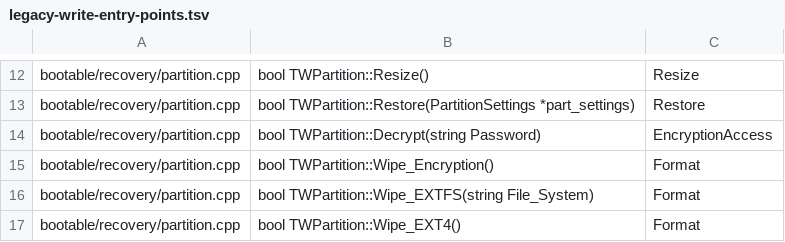
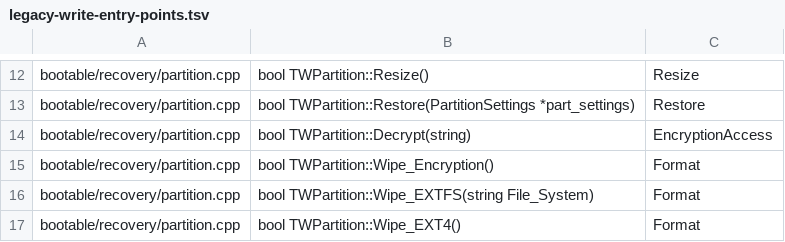
Before and after one commit to MCC45TR/orangefox_device_xiaomi_uke, a TSV file: configs/ure/legacy-write-entry-points.tsv, drawn as a sheet; only a part is shown, gaps mark what is left out.

```diff
--- a/configs/ure/legacy-write-entry-points.tsv
+++ b/configs/ure/legacy-write-entry-points.tsv
@@ -13,3 +13,3 @@ bootable/recovery/partition.cpp	bool TWPartition::Resize()	Resize
 bootable/recovery/partition.cpp	bool TWPartition::Restore(PartitionSettings *part_settings)	Restore
-bootable/recovery/partition.cpp	bool TWPartition::Decrypt(string Password)	EncryptionAccess
+bootable/recovery/partition.cpp	bool TWPartition::Decrypt(string)	EncryptionAccess
 bootable/recovery/partition.cpp	bool TWPartition::Wipe_Encryption()	Format
```
Also changed, not shown: 10 other files.
